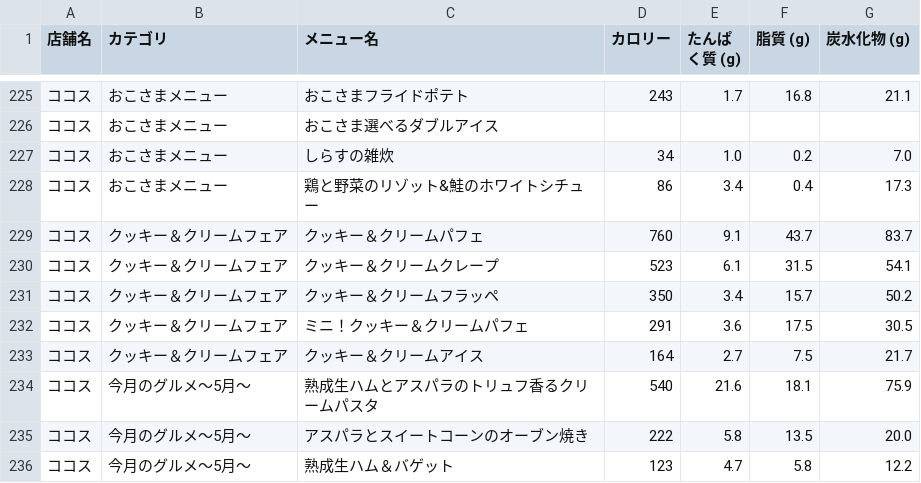
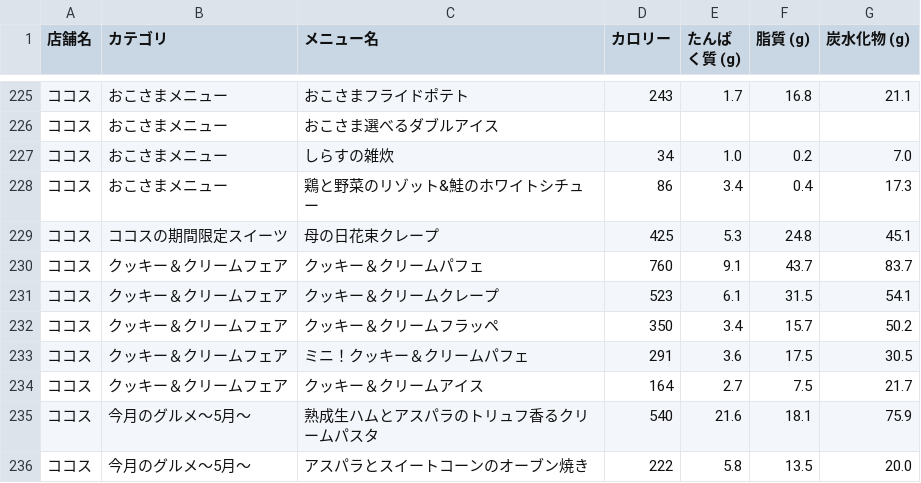
Before and after one commit to oimoemu/pfc-mcdonalds-auto, a CSV file: menu_data_all_chains.csv, drawn as a sheet; only a part is shown, gaps mark what is left out; the shorter side is filled out with more unchanged rows; the diff names each change by its address in the sheet, - before the commit and + after, or states it on an @@ line.

```diff
--- a/menu_data_all_chains.csv
+++ b/menu_data_all_chains.csv
+row 229: ココス | ココスの期間限定スイーツ | 母の日花束クレープ | 425 | 5.3 | 24.8 | 45.1
```
